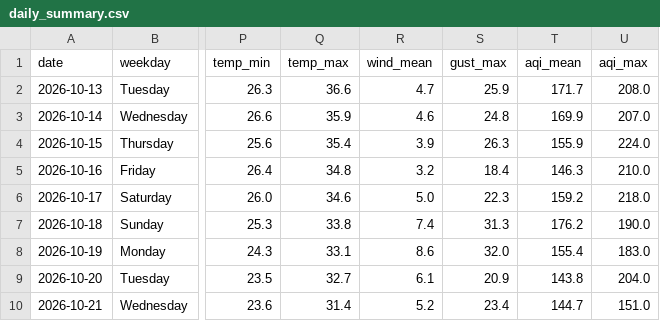
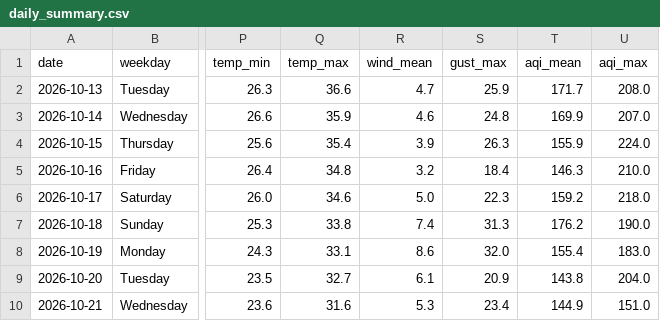
Before and after one commit to wiki-ruhan/Dhaka-Jam-70, a CSV file: data/daily_summary.csv, drawn as a sheet; only a part is shown, gaps mark what is left out; the diff names each change by its address in the sheet, - before the commit and + after, or states it on an @@ line.

```diff
--- a/data/daily_summary.csv
+++ b/data/daily_summary.csv
-Q10 (temp_max): 31.4
+Q10 (temp_max): 31.6
-R10 (wind_mean): 5.2
+R10 (wind_mean): 5.3
-T10 (aqi_mean): 144.7
+T10 (aqi_mean): 144.9
```
Also changed, not shown: data/conditions.csv, data/daily/ranking/2026-10-21_ranking.csv, 13 other files.
